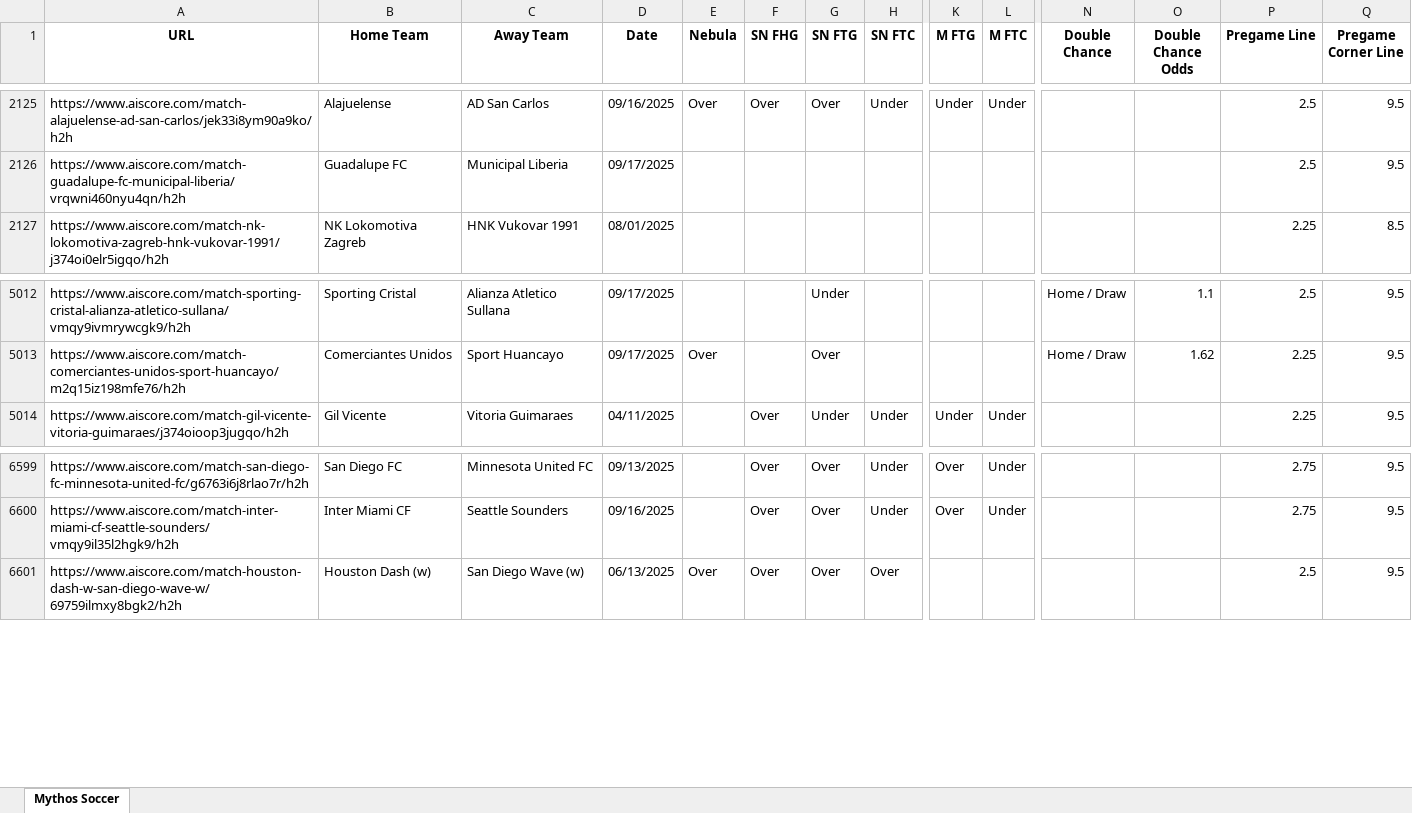
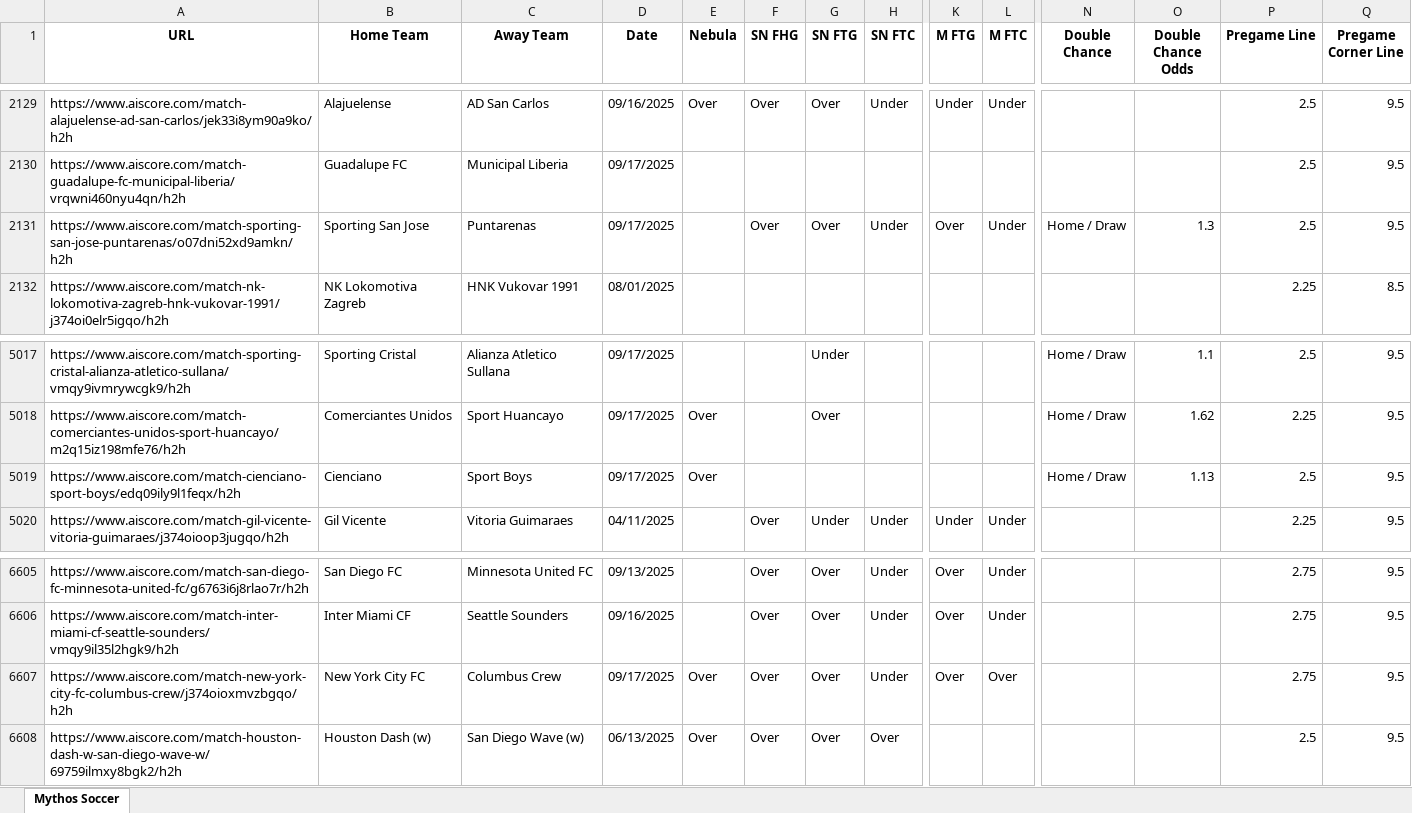
Before and after one commit to Captain-Duckie/whop, an Excel workbook: public/Soccer Records.xlsx, sheet Mythos Soccer, drawn as a sheet; only a part is shown, gaps mark what is left out; values as stored, in another font and other column widths than the file's, no borders; rows hold the shown columns only; the diff covers the shown part only; the diff names each change by its address in the sheet, - before the commit and + after, or states it on an @@ line.

Commit message:
Auto-update Soccer Records at 2025-09-18T00:12:58.534783

```diff
--- a/public/Soccer Records.xlsx (sheet Mythos Soccer)
+++ b/public/Soccer Records.xlsx (sheet Mythos Soccer)
+row 2131: https://www.aiscore.com/match-sporting-san-jose-puntarenas/o07dni52xd9amkn/h2h | Sporting San Jose | Puntarenas | 09/17/2025 |  | Over | Over | Under | Over | Under | Home / Draw | 1.3 | 2.5 | 9.5
+row 5019: https://www.aiscore.com/match-cienciano-sport-boys/edq09ily9l1feqx/h2h | Cienciano | Sport Boys | 09/17/2025 | Over |  |  |  |  |  | Home / Draw | 1.13 | 2.5 | 9.5
+row 6607: https://www.aiscore.com/match-new-york-city-fc-columbus-crew/j374oioxmvzbgqo/h2h | New York City FC | Columbus Crew | 09/17/2025 | Over | Over | Over | Under | Over | Over |  |  | 2.75 | 9.5
```
Also changed, not shown: 22 added rows, 18 removed rows and 23 edited cells elsewhere in this sheet.
